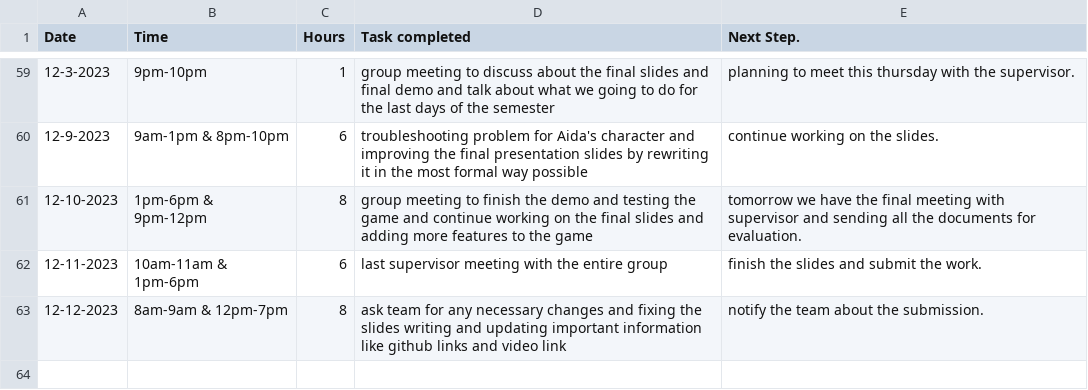
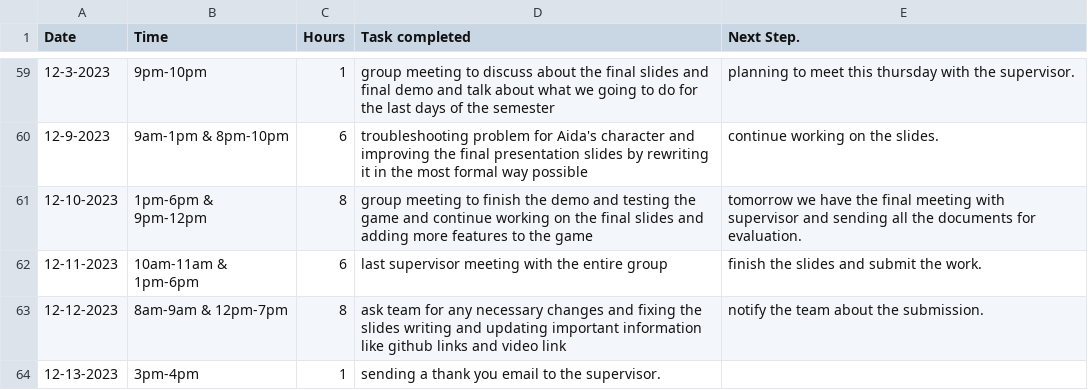
Before and after one commit to Kazuto1120/chocohippo, a CSV file: TimeLog_JorgeLata - Sheet1.csv, drawn as a sheet; only a part is shown, gaps mark what is left out.

Commit message:
Update TimeLog_JorgeLata - Sheet1.csv

```diff
--- a/TimeLog_JorgeLata - Sheet1.csv
+++ b/TimeLog_JorgeLata - Sheet1.csv
@@ -63 +63,2 @@ Date,Time,Hours,Task completed,Next Step.
 12-12-2023,8am-9am & 12pm-7pm,8, ask team for any necessary changes and fixing the slides writing and updating important information like github links and video link,notify the team about the submission.
+12-13-2023,3pm-4pm,1,sending a thank you email to the supervisor.
```
